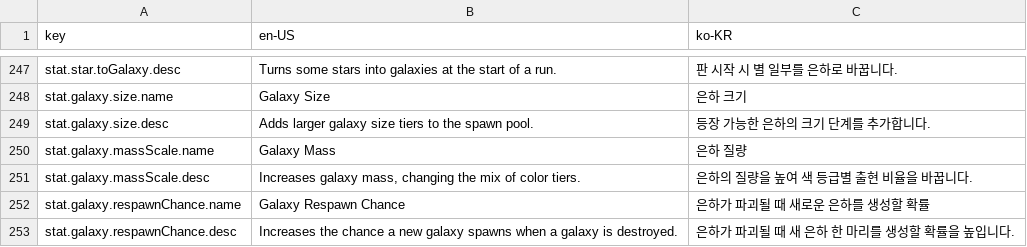
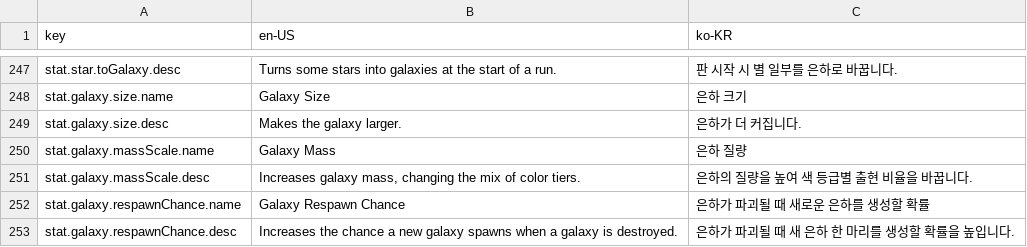
Before and after one commit to 123456789qwaszx/Feed-A-Blackhole-Client, a CSV file: Assets/Data/Localization/UIText.csv, drawn as a sheet; only a part is shown, gaps mark what is left out.

```diff
--- a/Assets/Data/Localization/UIText.csv
+++ b/Assets/Data/Localization/UIText.csv
@@ -250,3 +250,3 @@ stat.star.toGalaxy.desc,Turns some stars into galaxies at the start of a run.,
 stat.galaxy.size.name,Galaxy Size,은하 크기
-stat.galaxy.size.desc,Adds larger galaxy size tiers to the spawn pool.,등장 가능한 은하의 크기 단계를 추가합니다.
+stat.galaxy.size.desc,Makes the galaxy larger.,은하가 더 커집니다.
 stat.galaxy.massScale.name,Galaxy Mass,은하 질량
```
Also changed, not shown: Assets/Data/NodeTable/NodeCost.csv, Assets/Data/NodeTable/NodeEffects.csv, 17 other files.
